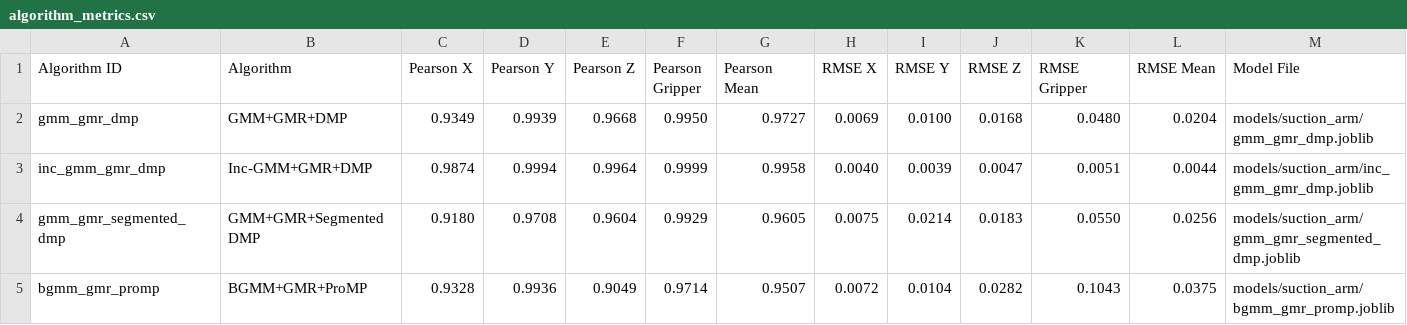
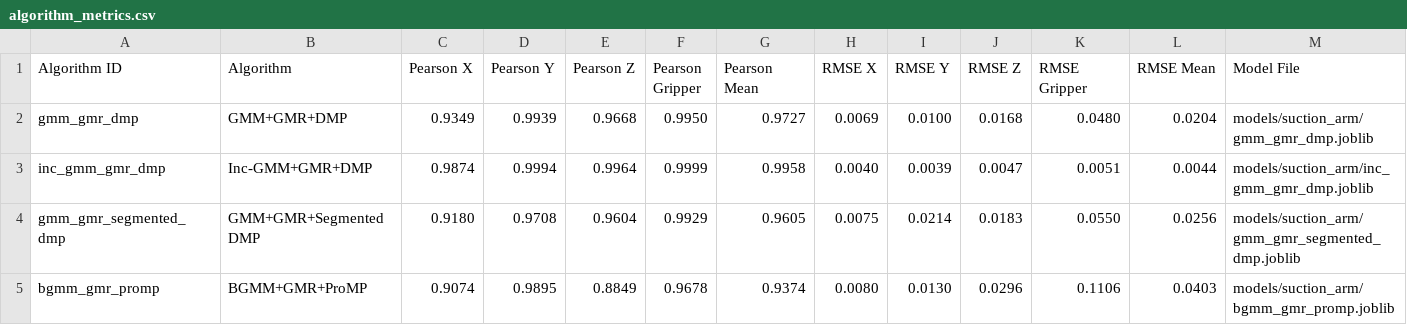
Before and after one commit to Xstone1129/dobotmagician, a CSV file: models/algorithm_metrics.csv, drawn as a sheet; only a part is shown; the diff names each change by its address in the sheet, - before the commit and + after, or states it on an @@ line.

```diff
--- a/models/algorithm_metrics.csv
+++ b/models/algorithm_metrics.csv
-C5 (Pearson X): 0.9328
+C5 (Pearson X): 0.9074
-D5 (Pearson Y): 0.9936
+D5 (Pearson Y): 0.9895
-E5 (Pearson Z): 0.9049
+E5 (Pearson Z): 0.8849
-F5 (Pearson Gripper): 0.9714
+F5 (Pearson Gripper): 0.9678
-G5 (Pearson Mean): 0.9507
+G5 (Pearson Mean): 0.9374
-H5 (RMSE X): 0.0072
+H5 (RMSE X): 0.0080
-I5 (RMSE Y): 0.0104
+I5 (RMSE Y): 0.0130
-J5 (RMSE Z): 0.0282
+J5 (RMSE Z): 0.0296
-K5 (RMSE Gripper): 0.1043
+K5 (RMSE Gripper): 0.1106
-L5 (RMSE Mean): 0.0375
+L5 (RMSE Mean): 0.0403
```
Also changed, not shown: models/suction_arm/stage_metrics.csv, 6 other files.
